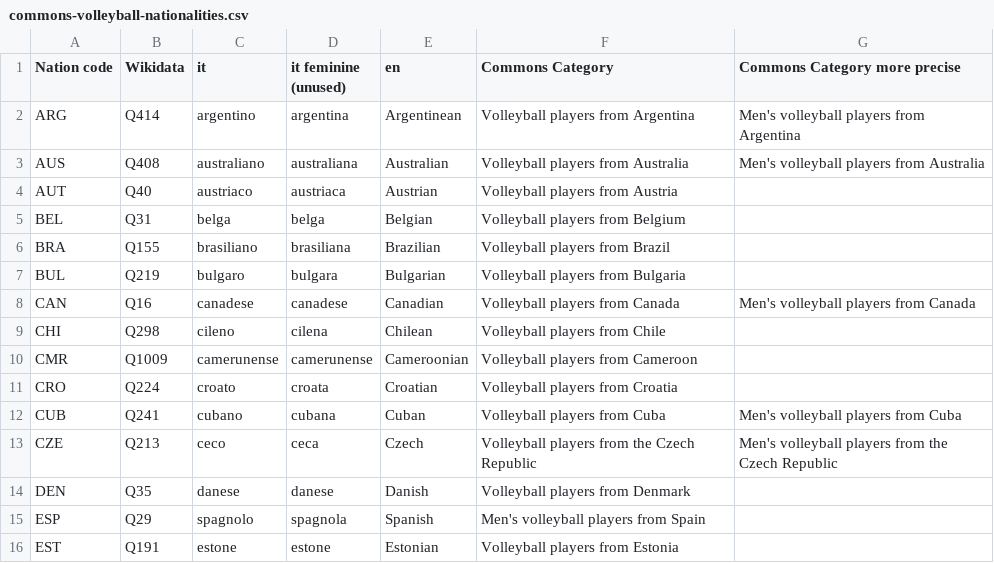
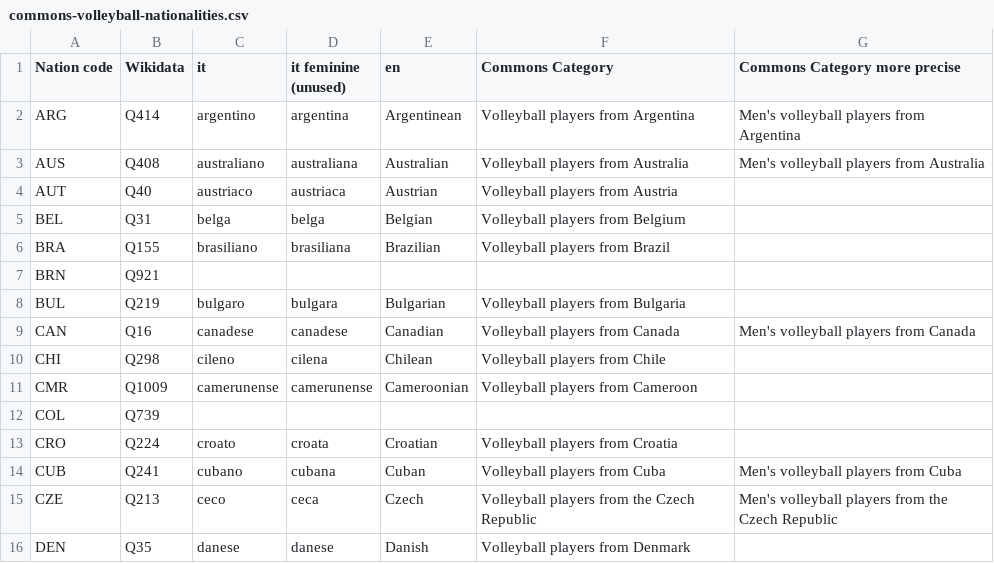
Before and after one commit to valerio-bozzolan/Wikimedia-Valerio-Bozzolan-bot-tasks, a CSV file: 2017-11-wikidata-volleyball-players/commons-volleyball-nationalities.csv, drawn as a sheet; only a part is shown; the shorter side is filled out with more unchanged rows; the diff names each change by its address in the sheet, - before the commit and + after, or states it on an @@ line.

Commit message:
add BRN and COL countries

```diff
--- a/2017-11-wikidata-volleyball-players/commons-volleyball-nationalities.csv
+++ b/2017-11-wikidata-volleyball-players/commons-volleyball-nationalities.csv
+row 7: BRN | Q921
+row 12: COL | Q739
```
